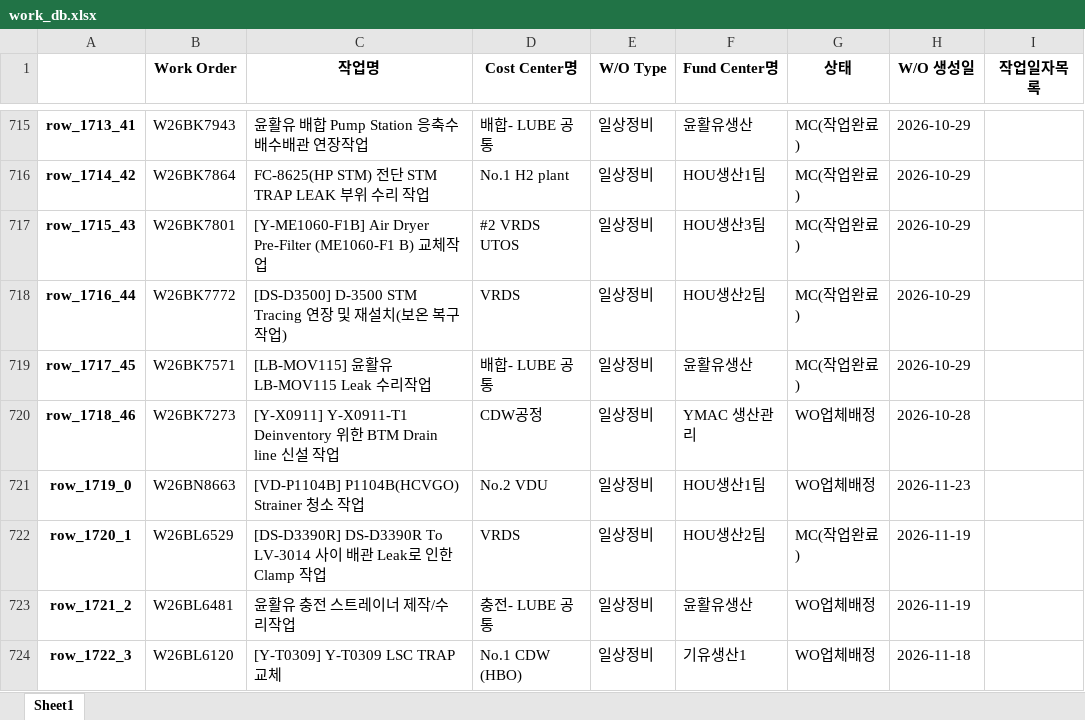
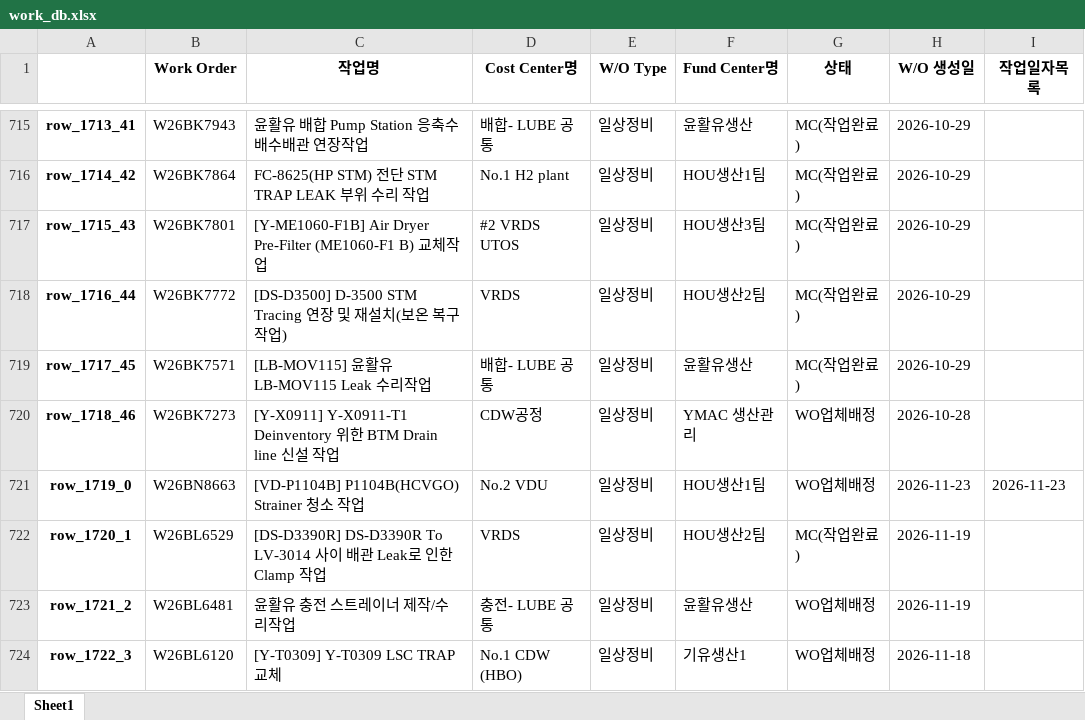
Before and after one commit to kimcm86/process-management-data, an Excel workbook: work_db.xlsx, sheet Sheet1, drawn as a sheet; only a part is shown, gaps mark what is left out; values as stored, in another font and other column widths than the file's, no borders; the diff names each change by its address in the sheet, - before the commit and + after, or states it on an @@ line.

Commit message:
auto save work_db

```diff
--- a/work_db.xlsx (sheet Sheet1)
+++ b/work_db.xlsx (sheet Sheet1)
-I721 (작업일자목록): (empty)
+I721 (작업일자목록): 2026-11-23
```
